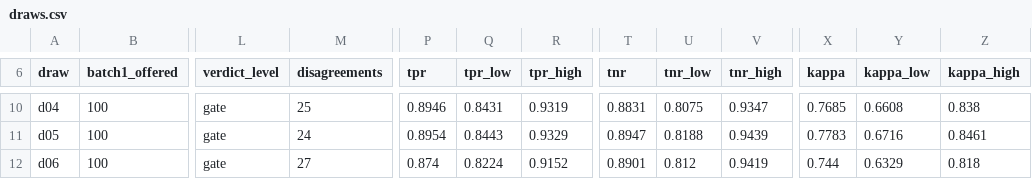
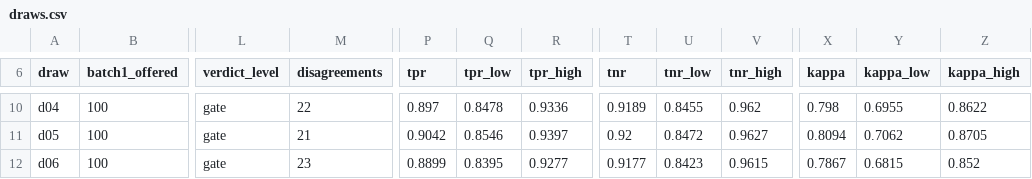
Before and after one commit to judgekeeper/judgekeeper, a CSV file: docs/examples/jailbreakbench/two-batches/draws.csv, drawn as a sheet; only a part is shown, gaps mark what is left out; the diff covers the shown part only; the diff names each change by its address in the sheet, - before the commit and + after, or states it on an @@ line.

```diff
--- a/docs/examples/jailbreakbench/two-batches/draws.csv
+++ b/docs/examples/jailbreakbench/two-batches/draws.csv
-M10 (disagreements): 25
+M10 (disagreements): 22
-P10 (tpr): 0.8946
+P10 (tpr): 0.897
-Q10 (tpr_low): 0.8431
+Q10 (tpr_low): 0.8478
-R10 (tpr_high): 0.9319
+R10 (tpr_high): 0.9336
-T10 (tnr): 0.8831
+T10 (tnr): 0.9189
-U10 (tnr_low): 0.8075
+U10 (tnr_low): 0.8455
-V10 (tnr_high): 0.9347
+V10 (tnr_high): 0.962
-X10 (kappa): 0.7685
+X10 (kappa): 0.798
-Y10 (kappa_low): 0.6608
+Y10 (kappa_low): 0.6955
-Z10 (kappa_high): 0.838
+Z10 (kappa_high): 0.8622
-M11 (disagreements): 24
+M11 (disagreements): 21
-P11 (tpr): 0.8954
+P11 (tpr): 0.9042
-Q11 (tpr_low): 0.8443
+Q11 (tpr_low): 0.8546
-R11 (tpr_high): 0.9329
+R11 (tpr_high): 0.9397
-T11 (tnr): 0.8947
+T11 (tnr): 0.92
-U11 (tnr_low): 0.8188
+U11 (tnr_low): 0.8472
-V11 (tnr_high): 0.9439
+V11 (tnr_high): 0.9627
-X11 (kappa): 0.7783
+X11 (kappa): 0.8094
-Y11 (kappa_low): 0.6716
+Y11 (kappa_low): 0.7062
-Z11 (kappa_high): 0.8461
+Z11 (kappa_high): 0.8705
-M12 (disagreements): 27
+M12 (disagreements): 23
-P12 (tpr): 0.874
+P12 (tpr): 0.8899
-Q12 (tpr_low): 0.8224
+Q12 (tpr_low): 0.8395
-R12 (tpr_high): 0.9152
+R12 (tpr_high): 0.9277
-T12 (tnr): 0.8901
+T12 (tnr): 0.9177
-U12 (tnr_low): 0.812
+U12 (tnr_low): 0.8423
-V12 (tnr_high): 0.9419
+V12 (tnr_high): 0.9615
-X12 (kappa): 0.744
+X12 (kappa): 0.7867
-Y12 (kappa_low): 0.6329
+Y12 (kappa_low): 0.6815
-Z12 (kappa_high): 0.818
+Z12 (kappa_high): 0.852
```
Also changed, not shown: 168 edited cells elsewhere in this file, 42 other files.
